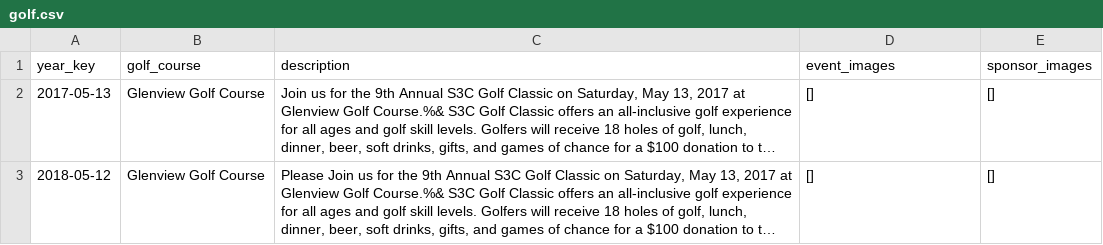
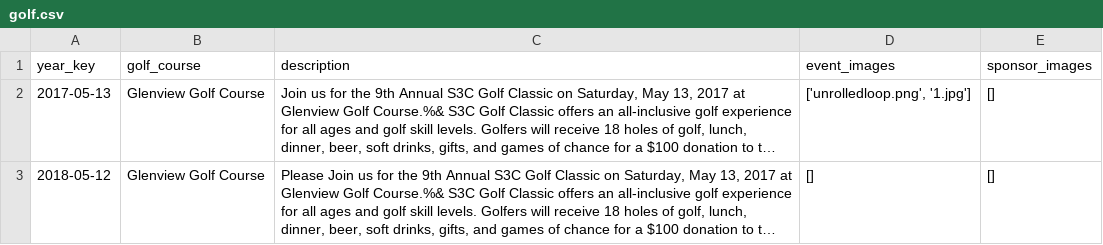
Before and after one commit to S3Cincinnati/s3cwebsite, a CSV file: media/golf_data/golf.csv, drawn as a sheet; long unchanged cells end in …; the diff names each change by its address in the sheet, - before the commit and + after, or states it on an @@ line.

```diff
--- a/media/golf_data/golf.csv
+++ b/media/golf_data/golf.csv
-D2 (event_images): []
+D2 (event_images): ['unrolledloop.png', '1.jpg']
```
Also changed, not shown: 4 other files.
